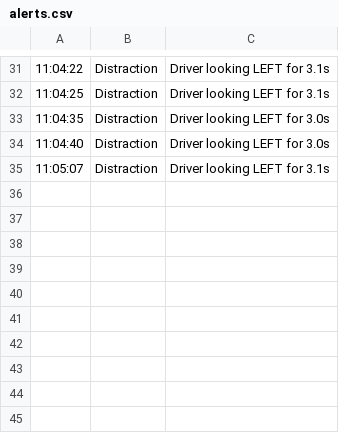
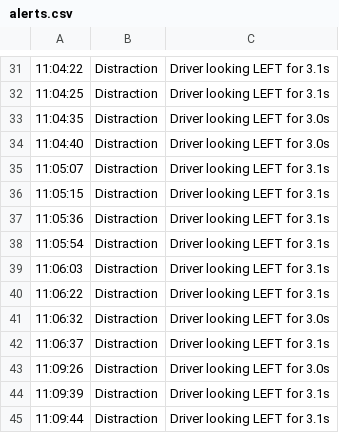
Before and after one commit to lokeshpawar0708-source/SafeDriveAi, a CSV file: backend/alerts.csv, drawn as a sheet; only a part is shown, gaps mark what is left out; the diff names each change by its address in the sheet, - before the commit and + after, or states it on an @@ line.

Commit message:
Next-Level Upgrades: Add Dynamic Driver Safety Score and Event Counter widgets in Manager Console

```diff
--- a/backend/alerts.csv
+++ b/backend/alerts.csv
+row 36: 11:05:15 | Distraction | Driver looking LEFT for 3.1s
+row 37: 11:05:36 | Distraction | Driver looking LEFT for 3.1s
+row 38: 11:05:54 | Distraction | Driver looking LEFT for 3.1s
+row 39: 11:06:03 | Distraction | Driver looking LEFT for 3.1s
+row 40: 11:06:22 | Distraction | Driver looking LEFT for 3.1s
+row 41: 11:06:32 | Distraction | Driver looking LEFT for 3.0s
+row 42: 11:06:37 | Distraction | Driver looking LEFT for 3.1s
+row 43: 11:09:26 | Distraction | Driver looking LEFT for 3.0s
+row 44: 11:09:39 | Distraction | Driver looking LEFT for 3.1s
+row 45: 11:09:44 | Distraction | Driver looking LEFT for 3.1s
```
Also changed, not shown: 1 other file.
